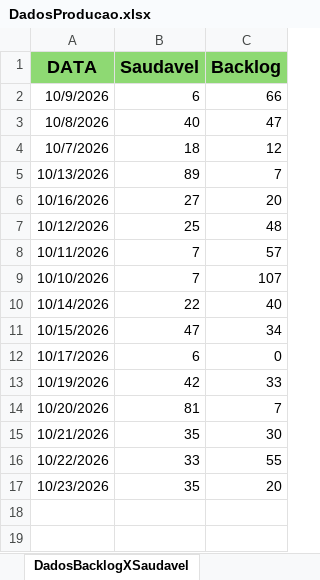
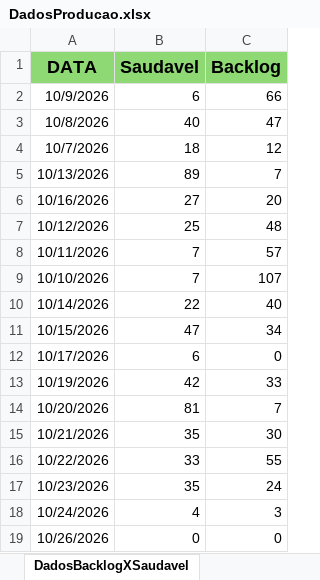
Before and after one commit to Retr00-Br/AcompanhamentoProducao, an Excel workbook: DadosProducao.xlsx, sheet DadosBacklogXSaudavel, drawn as a sheet; values as stored, in another font and other column widths than the file's, no borders; the diff names each change by its address in the sheet, - before the commit and + after, or states it on an @@ line.

Commit message:
fix: Atualizãção diária dos dados

```diff
--- a/DadosProducao.xlsx (sheet DadosBacklogXSaudavel)
+++ b/DadosProducao.xlsx (sheet DadosBacklogXSaudavel)
-C17 (Backlog): 20
+C17 (Backlog): 24
+row 18: 10/24/2026 | 4 | 3
+row 19: 10/26/2026 | 0 | 0
```
Also changed, not shown: sheet DadosBrutos, sheet LimpezaDados, DadosFaturamento.xlsx, DadosRomaneios.xlsx, 1 other file.
